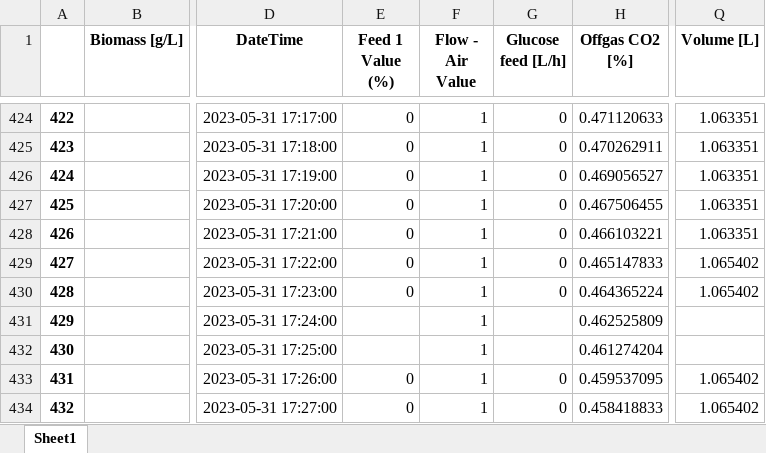
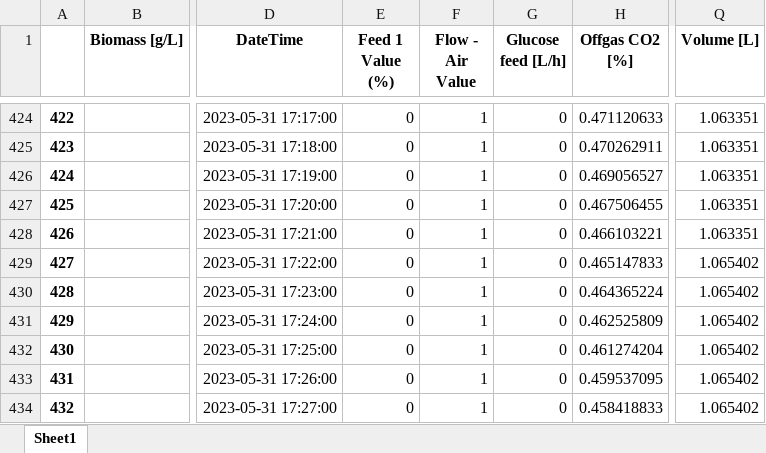
Before and after one commit to boripf/hybrid-model-corynebacterium, an Excel workbook: fermentation raw data/data_combined.xlsx, sheet Sheet1, drawn as a sheet; only a part is shown, gaps mark what is left out; values as stored, in another font and other column widths than the file's, no borders; the diff names each change by its address in the sheet, - before the commit and + after, or states it on an @@ line.

```diff
--- a/fermentation raw data/data_combined.xlsx (sheet Sheet1)
+++ b/fermentation raw data/data_combined.xlsx (sheet Sheet1)
-E431:E432 (Feed 1 Value (%)): (empty)
+E431:E432 (Feed 1 Value (%)): 0
-G431:G432 (Glucose feed [L/h]): (empty)
+G431:G432 (Glucose feed [L/h]): 0
-Q431:Q432 (Volume [L]): (empty)
+Q431:Q432 (Volume [L]): 1.065402
```
Also changed, not shown: 5 other files.
